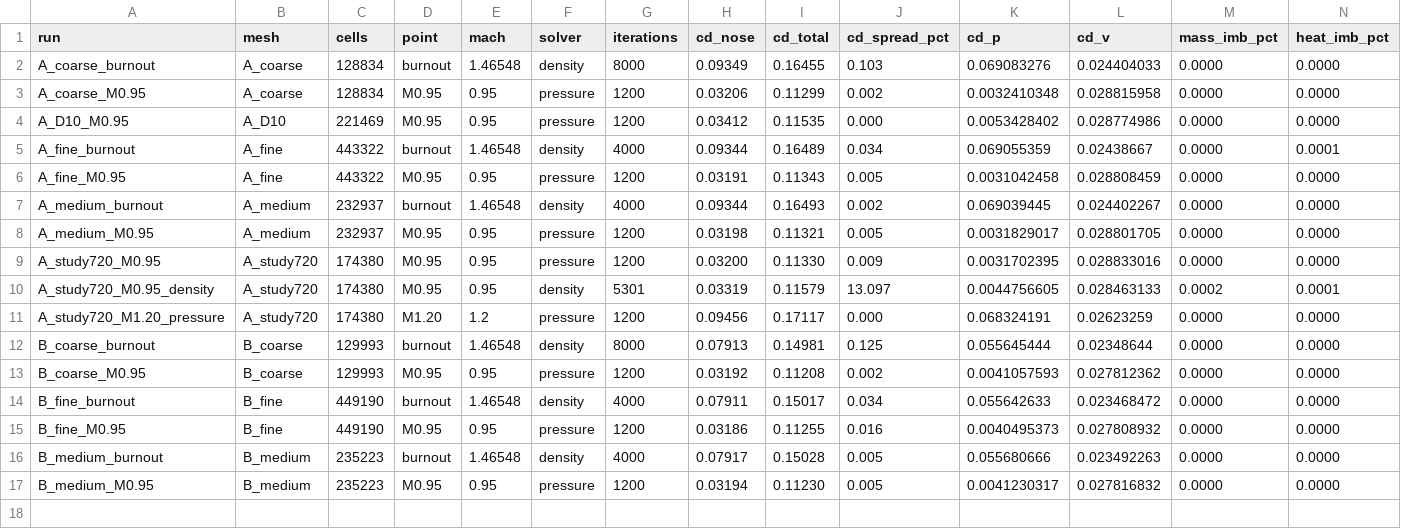
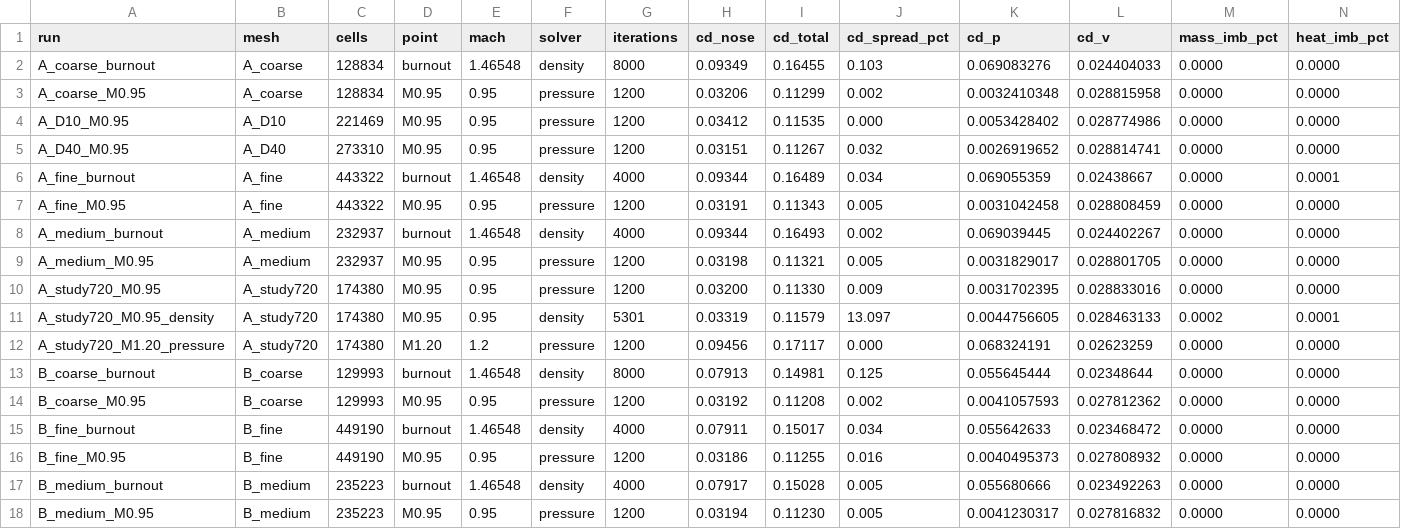
Before and after one commit to Landonowins/weisshorn-nose-cone, a CSV file: ME474/runs/summary.csv, drawn as a sheet; only a part is shown; rows hold the shown columns only; the diff names each change by its address in the sheet, - before the commit and + after, or states it on an @@ line.

```diff
--- a/ME474/runs/summary.csv
+++ b/ME474/runs/summary.csv
+row 5: A_D40_M0.95 | A_D40 | 273310 | M0.95 | 0.95 | pressure | 1200 | 0.03151 | 0.11267 | 0.032 | 0.0026919652 | 0.028814741 | 0.0000 | 0.0000
```
Also changed, not shown: 6 other files.
